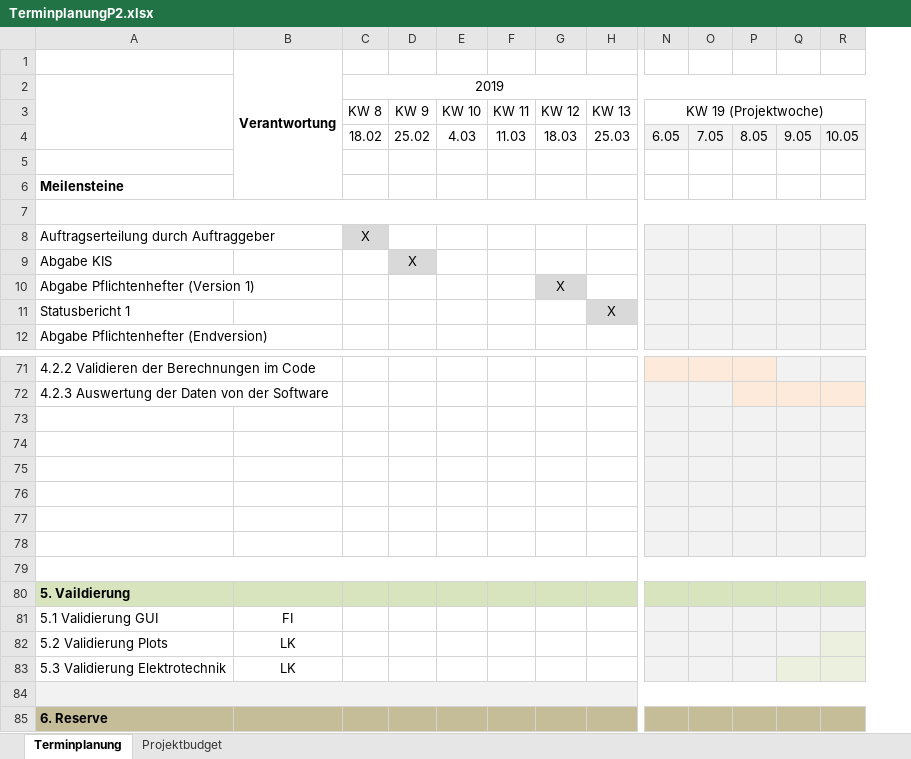
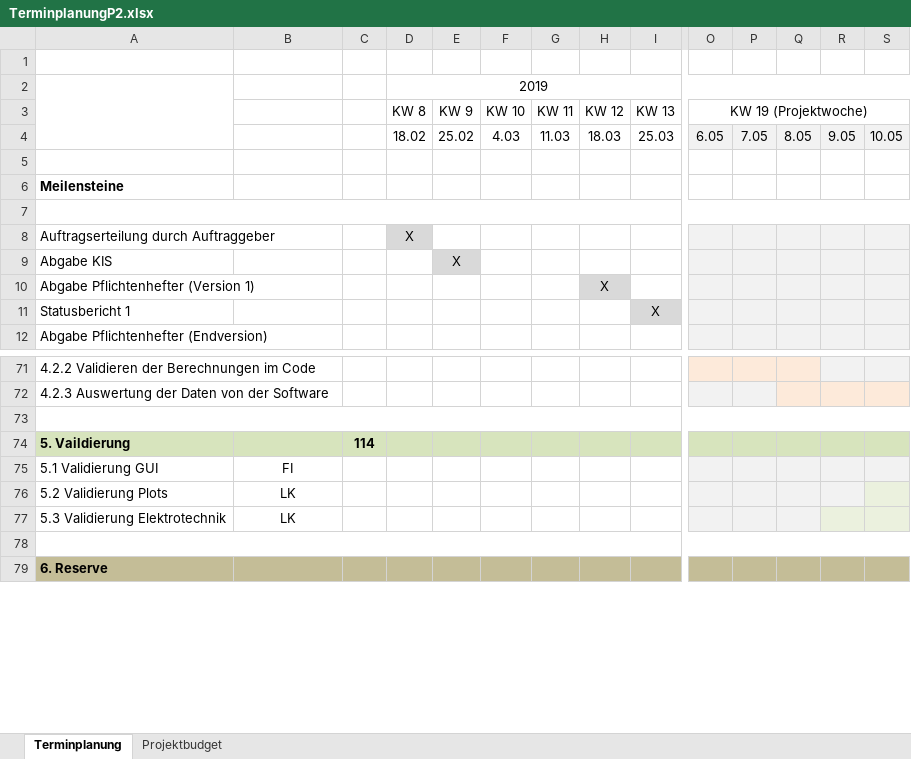
Before and after one commit to marinataborda/P2Pflichtenheft, an Excel workbook: TerminplanungP2.xlsx, sheet Terminplanung, drawn as a sheet; only a part is shown, gaps mark what is left out; values as stored, in another font and other column widths than the file's, no borders; conditional formats not drawn; removed rows and columns are numbered as before the commit, all else as after; rows hold the shown columns only; the diff covers the shown part only; the diff names each change by its address in the sheet, - before the commit and + after, or states it on an @@ line.

Commit message:
Terminplan ergänzt

```diff
--- a/TerminplanungP2.xlsx (sheet Terminplanung)
+++ b/TerminplanungP2.xlsx (sheet Terminplanung)
+column C, row 74: 114
-B1: Verantwortung
+B1: (empty)
-B1:B6 merged
+A73:X73 merged
-O73:S73 fill: #F2F2F2
+O73:S73 fill: none
-row 74: (empty)
-row 75: (empty)
-row 76: (empty)
-row 77: (empty)
-row 78: (empty)
-row 79: (empty)
-A78:B78 fill: #F2F2F2
+A78:B78 fill: none
-D78:S78 fill: #F2F2F2
+D78:S78 fill: none
```
Also changed, not shown: 1 added row, 1 removed row, cell formats and merged cells elsewhere in this sheet.
